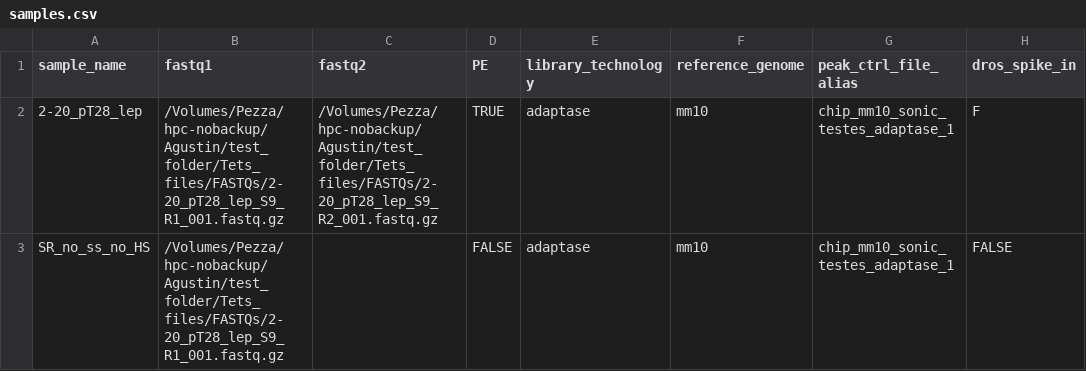
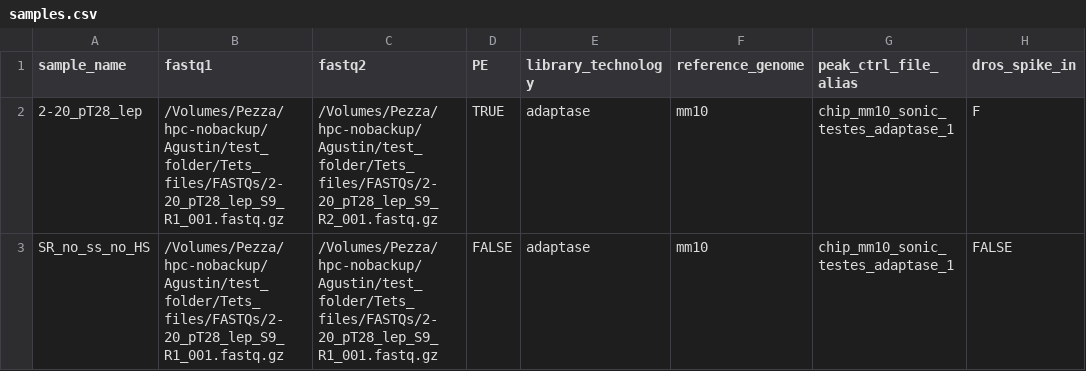
Before and after one commit to PezzaLab/ChIPseq_Analysis_Snakemake, a CSV file: Config/samples.csv, drawn as a sheet; only a part is shown; the diff names each change by its address in the sheet, - before the commit and + after, or states it on an @@ line.

Commit message:
Check table on separate file
The process of checking sample table format is now stored in smk_functions.py as function check_sample_table().

Also, modified samples_table.tsv so that is has a format error.

```diff
--- a/Config/samples.csv
+++ b/Config/samples.csv
-C3 (fastq2): (empty)
+C3 (fastq2): /Volumes/Pezza/hpc-nobackup/Agustin/test_folder/Tets_files/FASTQs/2-20_pT28_lep_S9_R1_001.fastq.gz
```
Also changed, not shown: 2 other files.
